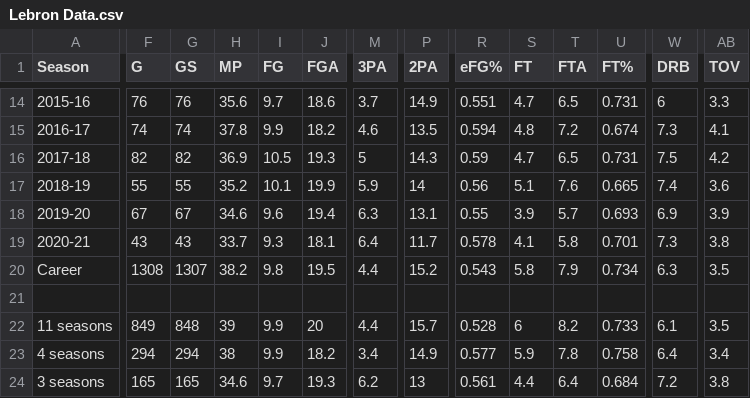
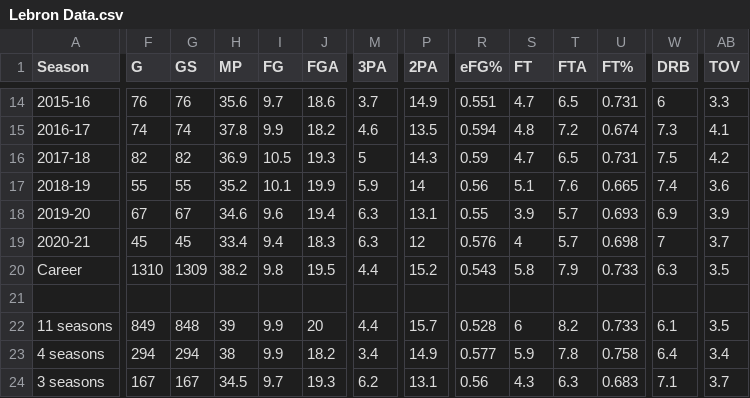
Before and after one commit to andrew-rong/Data-Work, a CSV file: Data Analysis/Lebron Analysis/Lebron Data.csv, drawn as a sheet; only a part is shown, gaps mark what is left out; the diff covers the shown part only; the diff names each change by its address in the sheet, - before the commit and + after, or states it on an @@ line.

```diff
--- a/Data Analysis/Lebron Analysis/Lebron Data.csv
+++ b/Data Analysis/Lebron Analysis/Lebron Data.csv
-F19 (G): 43
+F19 (G): 45
-G19 (GS): 43
+G19 (GS): 45
-H19 (MP): 33.7
+H19 (MP): 33.4
-I19 (FG): 9.3
+I19 (FG): 9.4
-J19 (FGA): 18.1
+J19 (FGA): 18.3
-M19 (3PA): 6.4
+M19 (3PA): 6.3
-P19 (2PA): 11.7
+P19 (2PA): 12
-R19 (eFG%): 0.578
+R19 (eFG%): 0.576
-S19 (FT): 4.1
+S19 (FT): 4
-T19 (FTA): 5.8
+T19 (FTA): 5.7
-U19 (FT%): 0.701
+U19 (FT%): 0.698
-W19 (DRB): 7.3
+W19 (DRB): 7
-AB19 (TOV): 3.8
+AB19 (TOV): 3.7
-F20 (G): 1308
+F20 (G): 1310
-G20 (GS): 1307
+G20 (GS): 1309
-U20 (FT%): 0.734
+U20 (FT%): 0.733
-F24 (G): 165
+F24 (G): 167
-G24 (GS): 165
+G24 (GS): 167
-H24 (MP): 34.6
+H24 (MP): 34.5
-P24 (2PA): 13
+P24 (2PA): 13.1
-R24 (eFG%): 0.561
+R24 (eFG%): 0.56
-S24 (FT): 4.4
+S24 (FT): 4.3
-T24 (FTA): 6.4
+T24 (FTA): 6.3
-U24 (FT%): 0.684
+U24 (FT%): 0.683
-W24 (DRB): 7.2
+W24 (DRB): 7.1
-AB24 (TOV): 3.8
+AB24 (TOV): 3.7
```
Also changed, not shown: 15 edited cells elsewhere in this file, 1 other file.
